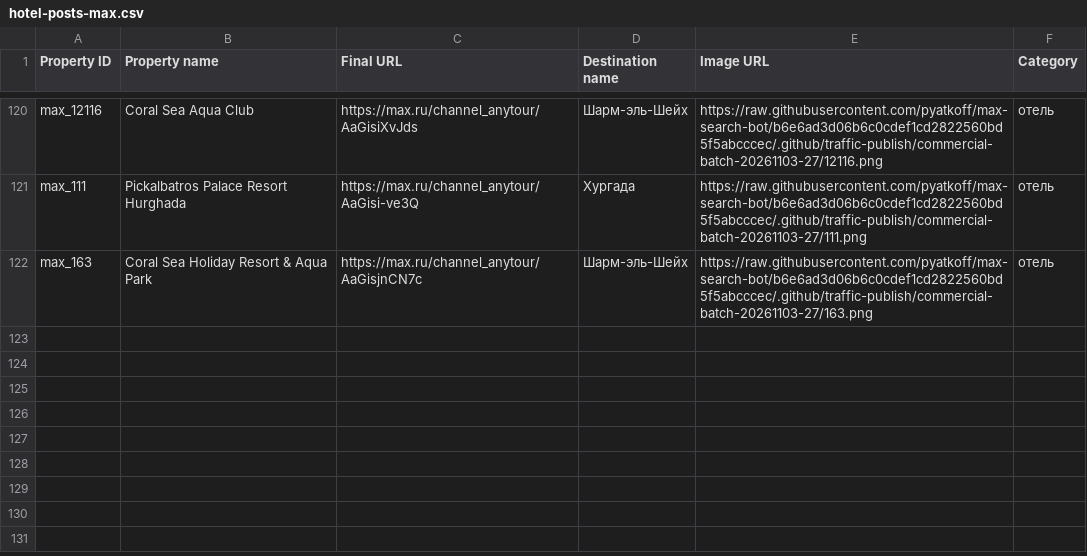
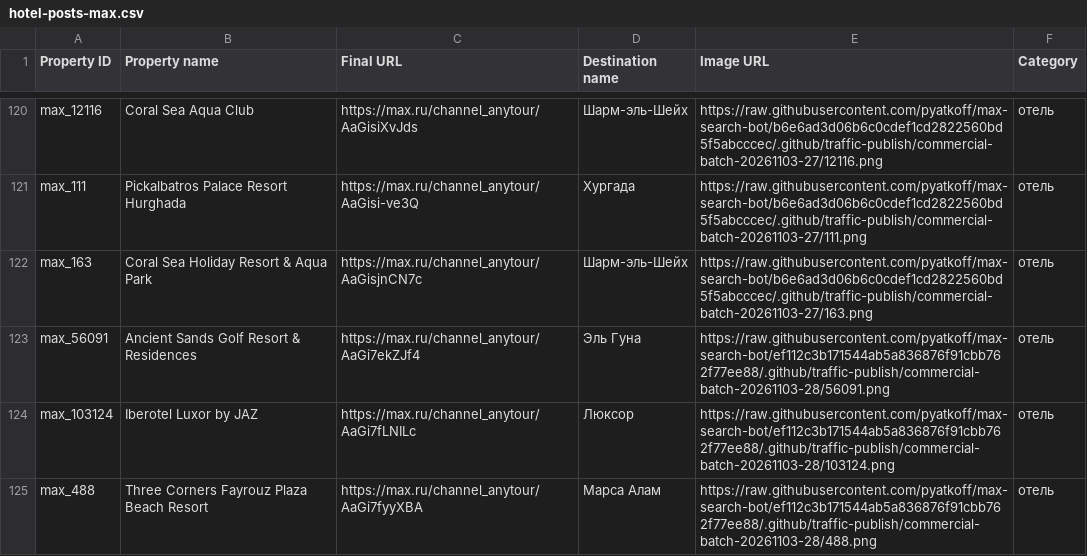
Before and after one commit to pyatkoff/max-search-bot, a CSV file: .github/traffic-publish/hotel-posts-max.csv, drawn as a sheet; only a part is shown, gaps mark what is left out.

```diff
--- a/.github/traffic-publish/hotel-posts-max.csv
+++ b/.github/traffic-publish/hotel-posts-max.csv
@@ -122 +122,4 @@ max_111,Pickalbatros Palace Resort Hurghada,https://max.ru/channel_anytour/AaGis
 max_163,Coral Sea Holiday Resort & Aqua Park,https://max.ru/channel_anytour/AaGisjnCN7c,Шарм-эль-Шейх,https://raw.githubusercontent.com/pyatkoff/max-search-bot/b6e6ad3d06b6c0cdef1cd2822560bd5f5abcccec/.github/traffic-publish/commercial-batch-20261103-27/163.png,отель
+max_56091,Ancient Sands Golf Resort & Residences,https://max.ru/channel_anytour/AaGi7ekZJf4,Эль Гуна,https://raw.githubusercontent.com/pyatkoff/max-search-bot/ef112c3b171544ab5a836876f91cbb762f77ee88/.github/traffic-publish/commercial-batch-20261103-28/56091.png,отель
+max_103124,Iberotel Luxor by JAZ,https://max.ru/channel_anytour/AaGi7fLNILc,Люксор,https://raw.githubusercontent.com/pyatkoff/max-search-bot/ef112c3b171544ab5a836876f91cbb762f77ee88/.github/traffic-publish/commercial-batch-20261103-28/103124.png,отель
+max_488,Three Corners Fayrouz Plaza Beach Resort,https://max.ru/channel_anytour/AaGi7fyyXBA,Марса Алам,https://raw.githubusercontent.com/pyatkoff/max-search-bot/ef112c3b171544ab5a836876f91cbb762f77ee88/.github/traffic-publish/commercial-batch-20261103-28/488.png,отель
```
Also changed, not shown: .github/traffic-publish/hotel-posts-all.csv, .github/traffic-publish/hotel-posts-telegram.csv, 6 other files.
